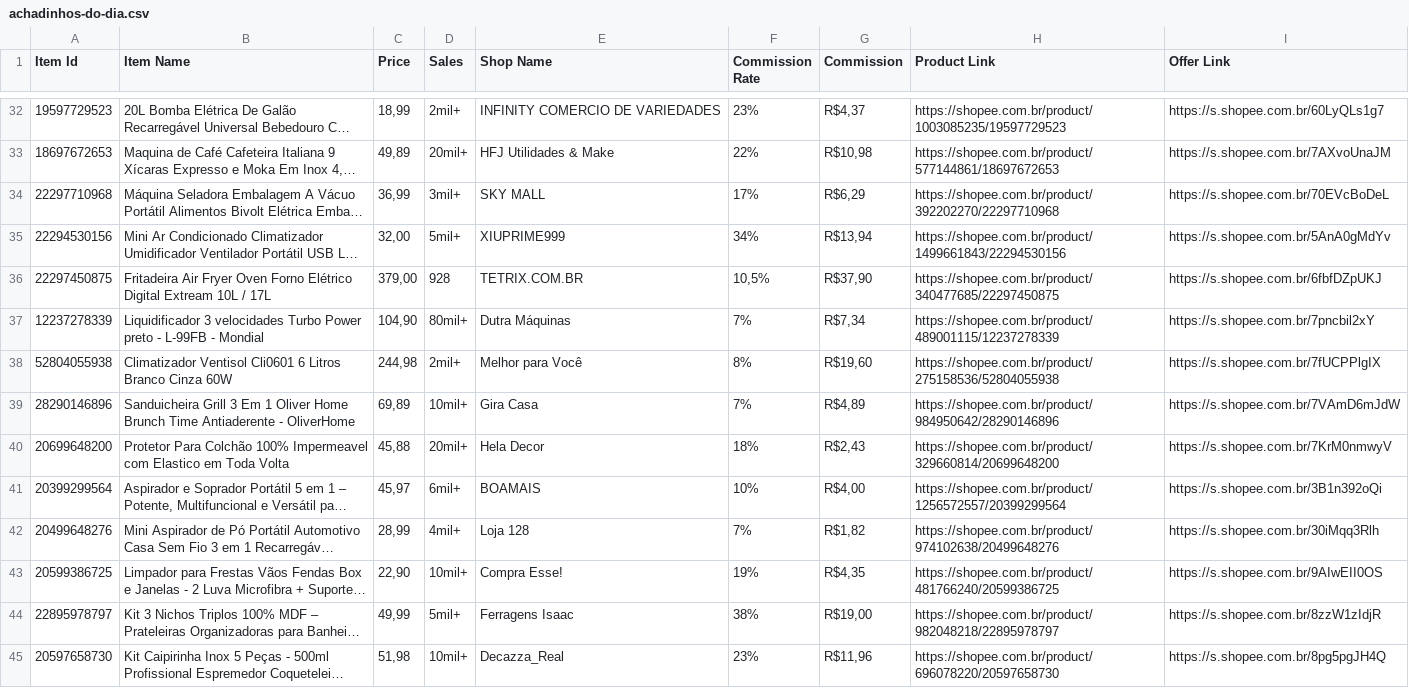
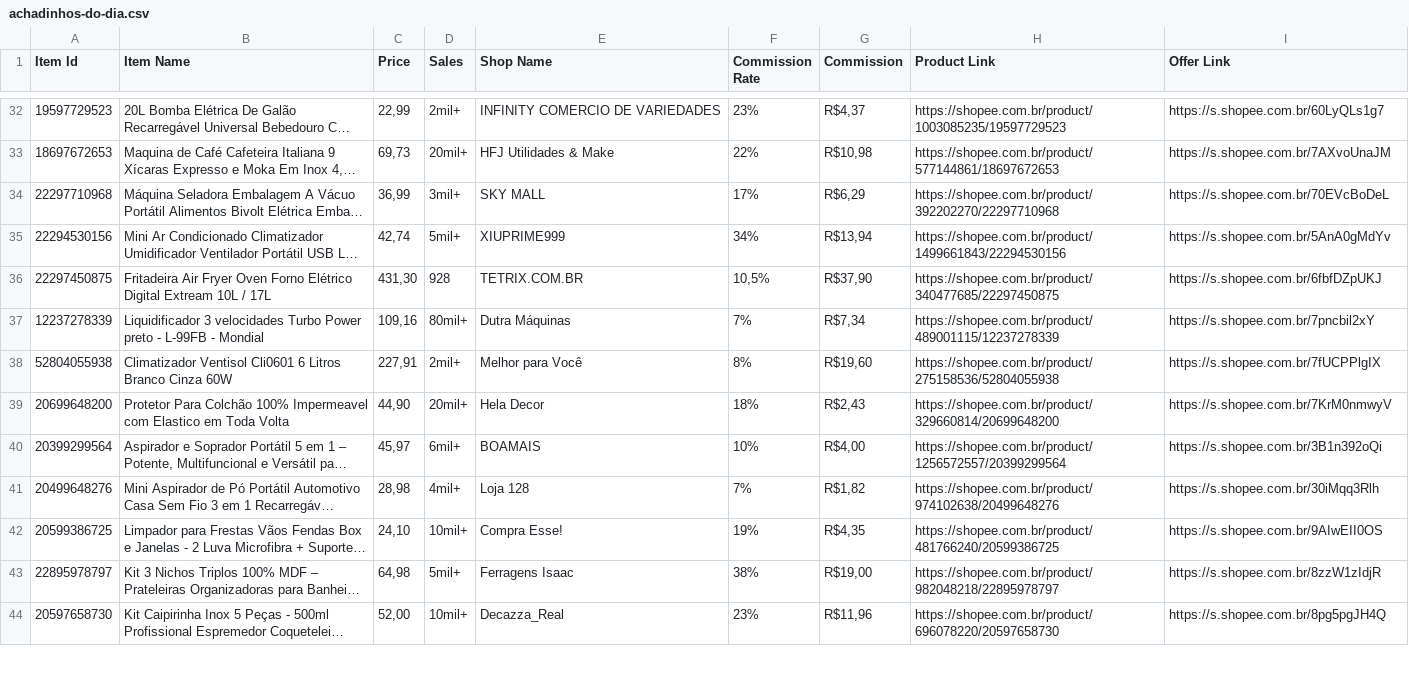
Before and after one commit to MercadimShopp/mercadim-site, a CSV file: data/achadinhos-do-dia.csv, drawn as a sheet; only a part is shown, gaps mark what is left out; long unchanged cells end in …; removed rows and columns are numbered as before the commit, all else as after; the diff covers the shown part only; the diff names each change by its address in the sheet, - before the commit and + after, or states it on an @@ line.

```diff
--- a/data/achadinhos-do-dia.csv
+++ b/data/achadinhos-do-dia.csv
-C32 (Price): 18,99
+C32 (Price): 22,99
-C33 (Price): 49,89
+C33 (Price): 69,73
-C35 (Price): 32,00
+C35 (Price): 42,74
-C36 (Price): 379,00
+C36 (Price): 431,30
-C37 (Price): 104,90
+C37 (Price): 109,16
-C38 (Price): 244,98
+C38 (Price): 227,91
-row 39: 28290146896 | Sanduicheira Grill 3 Em 1 Oliver Home Brunch Time Antiaderente - OliverHome | 69,89 | 10mil+ | Gira Casa | 7% | R$4,89 | https://shopee.com.br/product/984950642/28290146896 | https://s.shopee.com.br/7VAmD6mJdW
-C39 (Price): 45,88
+C39 (Price): 44,90
-C41 (Price): 28,99
+C41 (Price): 28,98
-C42 (Price): 22,90
+C42 (Price): 24,10
-C43 (Price): 49,99
+C43 (Price): 64,98
-C44 (Price): 51,98
+C44 (Price): 52,00
```
Also changed, not shown: 11 removed rows and 77 edited cells elsewhere in this file.
